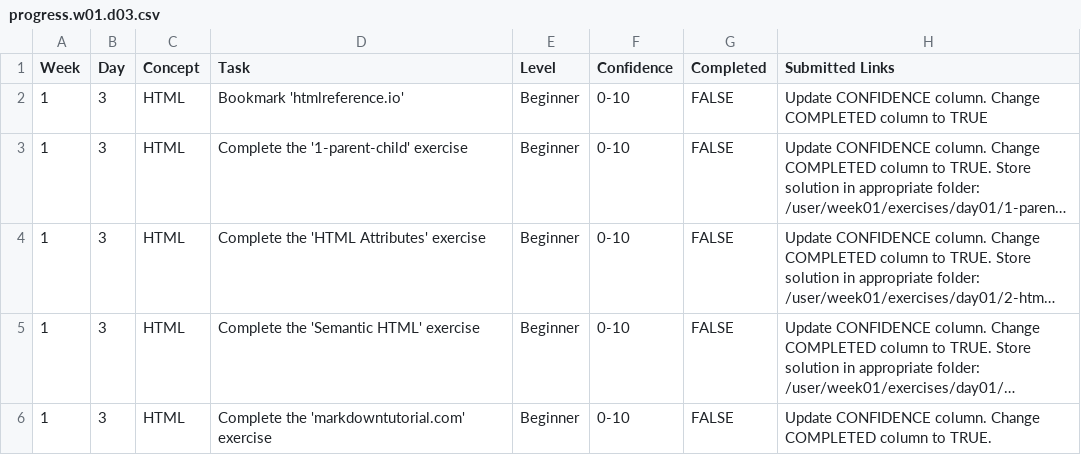
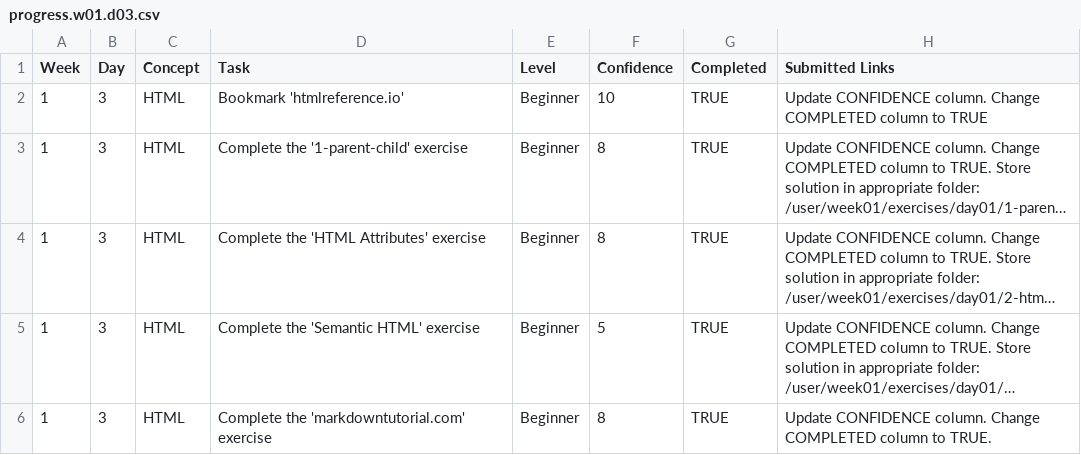
Before and after one commit to saligaros/WDX-180, a CSV file: user/week01/progress/progress.w01.d03.csv, drawn as a sheet; long unchanged cells end in …; the diff names each change by its address in the sheet, - before the commit and + after, or states it on an @@ line.

Commit message:
progress w01 d03

```diff
--- a/user/week01/progress/progress.w01.d03.csv
+++ b/user/week01/progress/progress.w01.d03.csv
-F2 (Confidence): 0-10
+F2 (Confidence): 10
-G2:G6 (Completed): FALSE
+G2:G6 (Completed): TRUE
-F3:F4 (Confidence): 0-10
+F3:F4 (Confidence): 8
-F5 (Confidence): 0-10
+F5 (Confidence): 5
-F6 (Confidence): 0-10
+F6 (Confidence): 8
```
